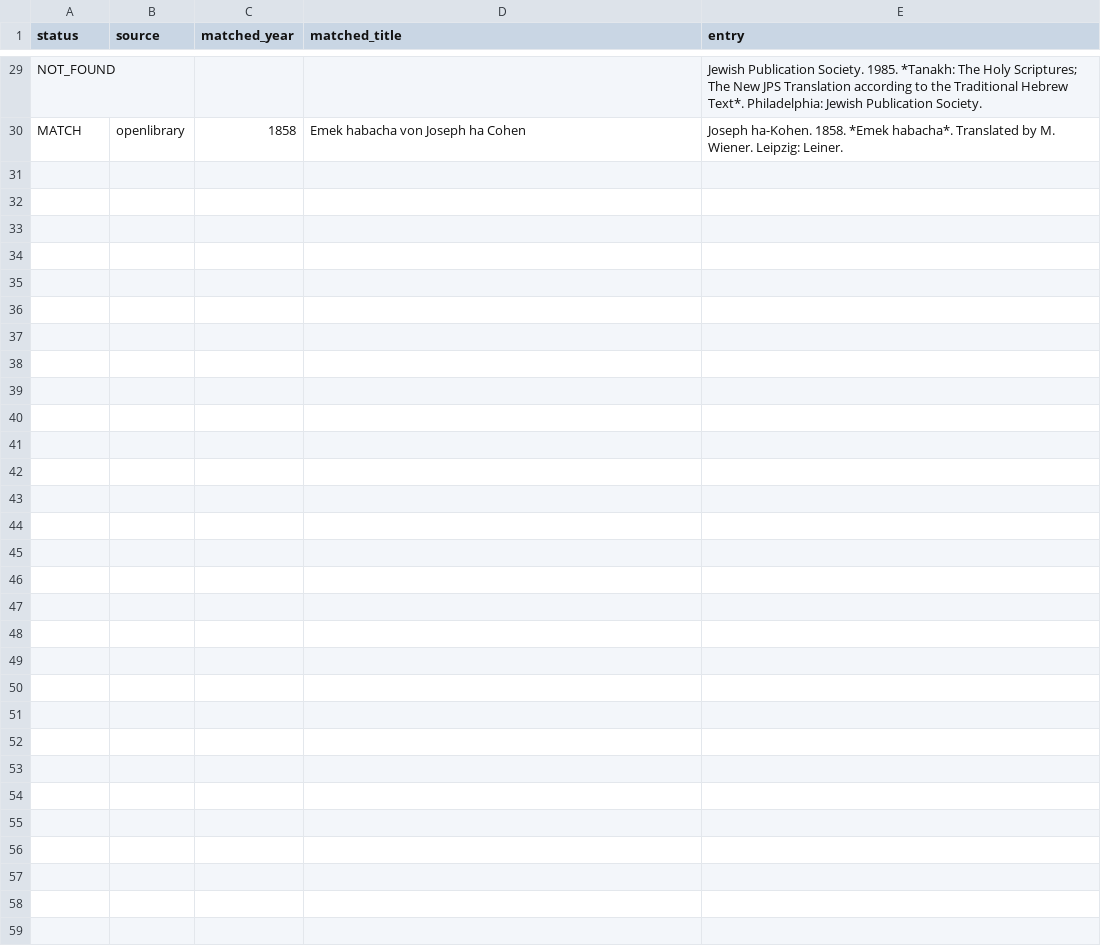
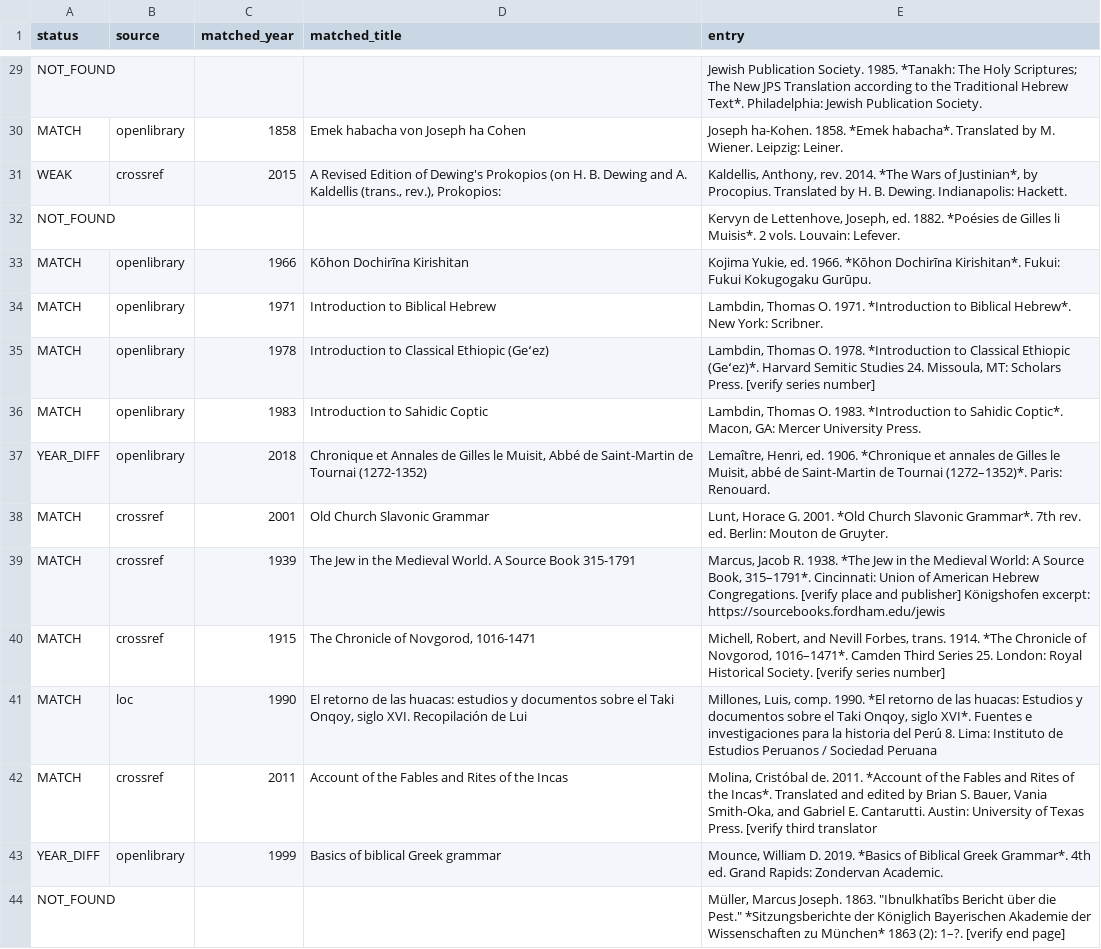
Before and after one commit to maurice1128/maurice1128.github.io, a TSV file: reports/audit/12_ancient_languages_refcheck.tsv, drawn as a sheet; only a part is shown, gaps mark what is left out; the diff names each change by its address in the sheet, - before the commit and + after, or states it on an @@ line.

```diff
--- a/reports/audit/12_ancient_languages_refcheck.tsv
+++ b/reports/audit/12_ancient_languages_refcheck.tsv
+row 31: WEAK | crossref | 2015 | A Revised Edition of Dewing's Prokopios (on H. B. Dewing and A. Kaldellis (trans., rev.), Prokopios: | Kaldellis, Anthony, rev. 2014. *The Wars of Justinian*, by Procopius. Translated by H. B. Dewing. Indianapolis: Hackett.
+row 32: NOT_FOUND |  |  |  | Kervyn de Lettenhove, Joseph, ed. 1882. *Poésies de Gilles li Muisis*. 2 vols. Louvain: Lefever.
+row 33: MATCH | openlibrary | 1966 | Kōhon Dochirīna Kirishitan | Kojima Yukie, ed. 1966. *Kōhon Dochirīna Kirishitan*. Fukui: Fukui Kokugogaku Gurūpu.
+row 34: MATCH | openlibrary | 1971 | Introduction to Biblical Hebrew | Lambdin, Thomas O. 1971. *Introduction to Biblical Hebrew*. New York: Scribner.
+row 35: MATCH | openlibrary | 1978 | Introduction to Classical Ethiopic (Geʻez) | Lambdin, Thomas O. 1978. *Introduction to Classical Ethiopic (Geʻez)*. Harvard Semitic Studies 24. Missoula, MT: Scholars Press. [verify series number]
+row 36: MATCH | openlibrary | 1983 | Introduction to Sahidic Coptic | Lambdin, Thomas O. 1983. *Introduction to Sahidic Coptic*. Macon, GA: Mercer University Press.
+row 37: YEAR_DIFF | openlibrary | 2018 | Chronique et Annales de Gilles le Muisit, Abbé de Saint-Martin de Tournai (1272-1352) | Lemaître, Henri, ed. 1906. *Chronique et annales de Gilles le Muisit, abbé de Saint-Martin de Tournai (1272–1352)*. Paris: Renouard.
+row 38: MATCH | crossref | 2001 | Old Church Slavonic Grammar | Lunt, Horace G. 2001. *Old Church Slavonic Grammar*. 7th rev. ed. Berlin: Mouton de Gruyter.
+row 39: MATCH | crossref | 1939 | The Jew in the Medieval World. A Source Book 315-1791 | Marcus, Jacob R. 1938. *The Jew in the Medieval World: A Source Book, 315–1791*. Cincinnati: Union of American Hebrew Congregations. [verify place and publisher] Königshofen excerpt: https://sourcebooks.fordham.edu/jewis
+row 40: MATCH | crossref | 1915 | The Chronicle of Novgorod, 1016-1471 | Michell, Robert, and Nevill Forbes, trans. 1914. *The Chronicle of Novgorod, 1016–1471*. Camden Third Series 25. London: Royal Historical Society. [verify series number]
+row 41: MATCH | loc | 1990 | El retorno de las huacas: estudios y documentos sobre el Taki Onqoy, siglo XVI. Recopilación de Lui | Millones, Luis, comp. 1990. *El retorno de las huacas: Estudios y documentos sobre el Taki Onqoy, siglo XVI*. Fuentes e investigaciones para la historia del Perú 8. Lima: Instituto de Estudios Peruanos / Sociedad Peruana
+row 42: MATCH | crossref | 2011 | Account of the Fables and Rites of the Incas | Molina, Cristóbal de. 2011. *Account of the Fables and Rites of the Incas*. Translated and edited by Brian S. Bauer, Vania Smith-Oka, and Gabriel E. Cantarutti. Austin: University of Texas Press. [verify third translator
+row 43: YEAR_DIFF | openlibrary | 1999 | Basics of biblical Greek grammar | Mounce, William D. 2019. *Basics of Biblical Greek Grammar*. 4th ed. Grand Rapids: Zondervan Academic.
+row 44: NOT_FOUND |  |  |  | Müller, Marcus Joseph. 1863. "Ibnulkhatîbs Bericht über die Pest." *Sitzungsberichte der Königlich Bayerischen Akademie der Wissenschaften zu München* 1863 (2): 1–?. [verify end page]
```
Also changed, not shown: 5 other files.
